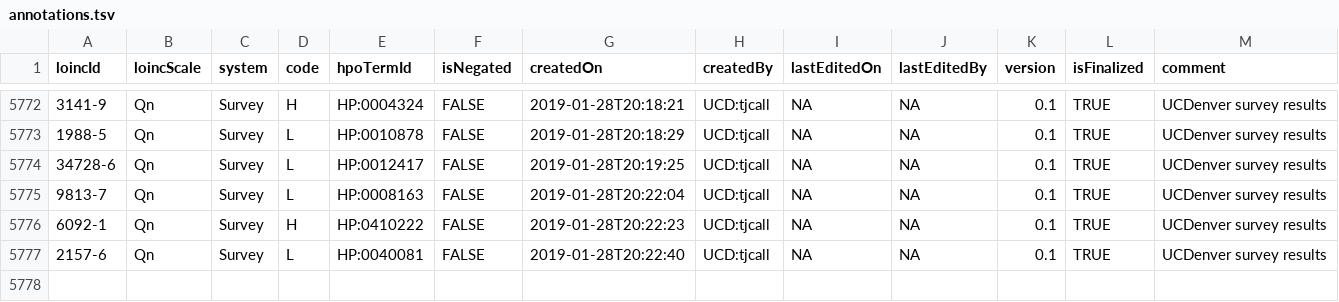
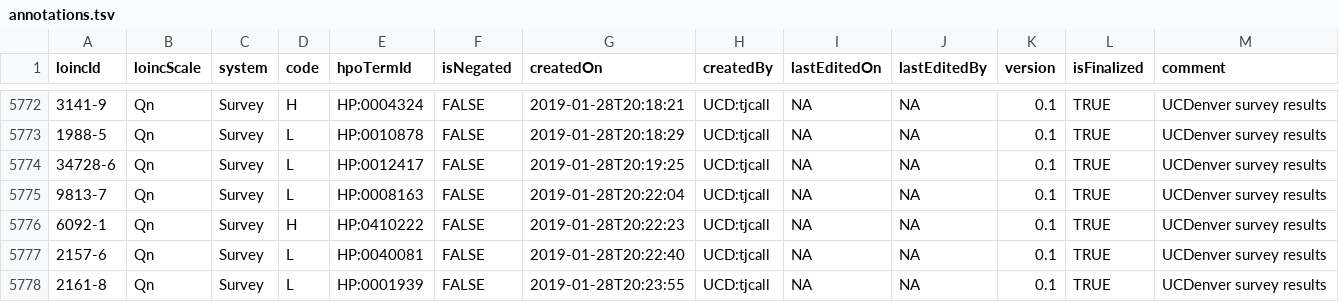
Before and after one commit to callahantiff/OMOP2OBO, a TSV file: mappings/laboratory_tests/loinc2hpoAnnotation/Data/TSVSingleFile/annotations.tsv, drawn as a sheet; only a part is shown, gaps mark what is left out.

Commit message:
added annotation to LOINC 2161-8

```diff
--- a/mappings/laboratory_tests/loinc2hpoAnnotation/Data/TSVSingleFile/annotations.tsv
+++ b/mappings/laboratory_tests/loinc2hpoAnnotation/Data/TSVSingleFile/annotations.tsv
@@ -5777 +5777,2 @@ loincId	loincScale	system	code	hpoTermId	isNegated	createdOn	createdBy	lastEdite
 2157-6	Qn	Survey	L	HP:0040081	FALSE	2019-01-28T20:22:40	UCD:tjcall	NA	NA	0.1	TRUE	UCDenver survey results
+2161-8	Qn	Survey	L	HP:0001939	FALSE	2019-01-28T20:23:55	UCD:tjcall	NA	NA	0.1	TRUE	UCDenver survey results
```
